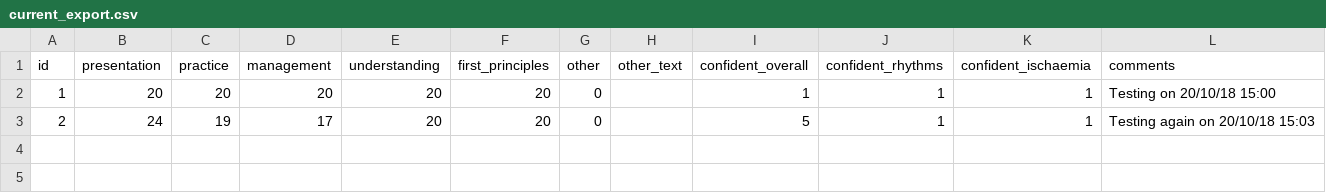
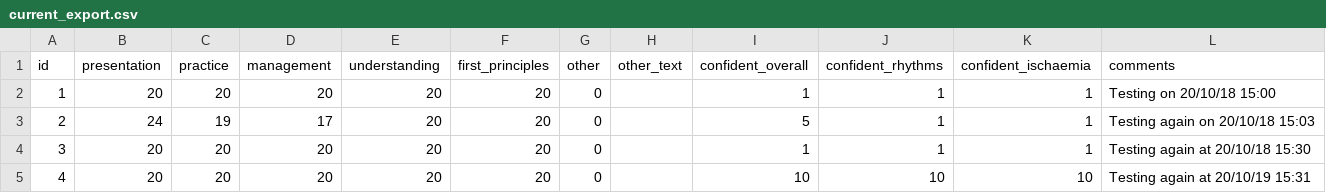
Before and after one commit to Vigoxin/ecg-teaching-questionnaire, a CSV file: exports/current_export.csv, drawn as a sheet; the diff names each change by its address in the sheet, - before the commit and + after, or states it on an @@ line.

```diff
--- a/exports/current_export.csv
+++ b/exports/current_export.csv
+row 4: 3 | 20 | 20 | 20 | 20 | 20 | 0 |  | 1 | 1 | 1 | Testing again at 20/10/18 15:30
+row 5: 4 | 20 | 20 | 20 | 20 | 20 | 0 |  | 10 | 10 | 10 | Testing again at 20/10/19 15:31
```
Also changed, not shown: 1 other file.
